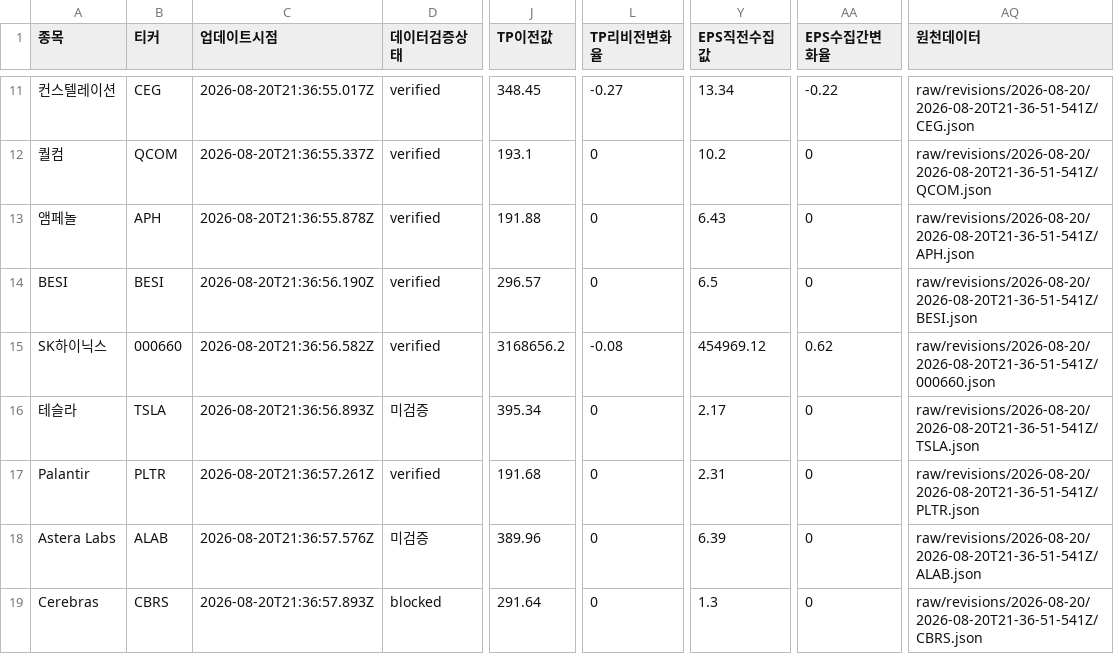
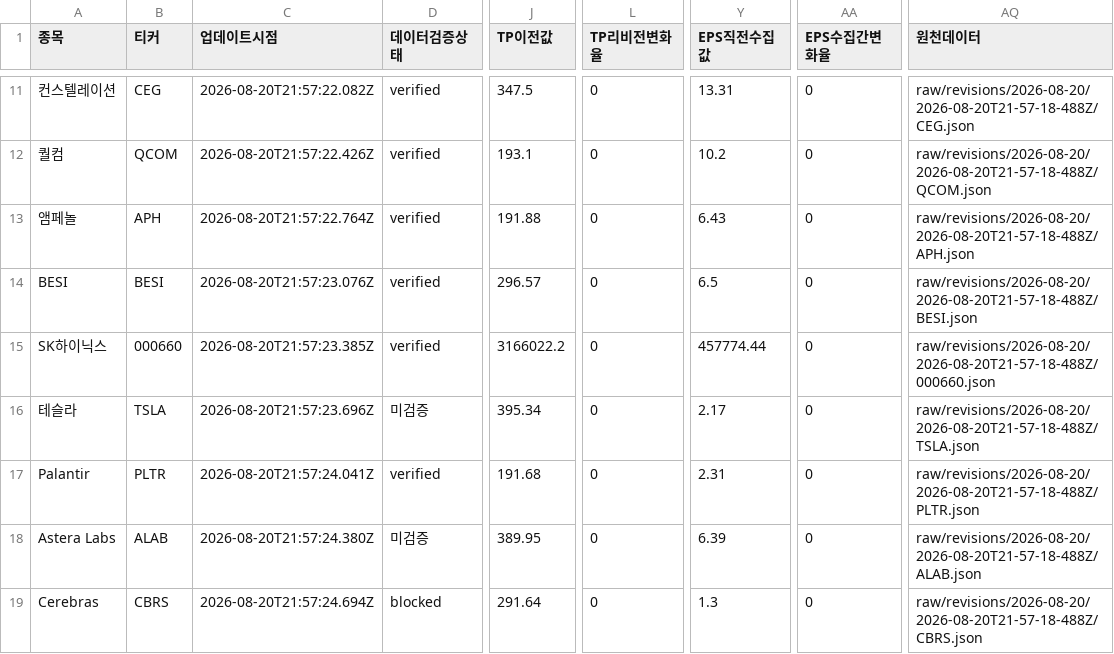
Before and after one commit to SimpleorNothing/ten-bagger, a CSV file: raw/revisions/latest.csv, drawn as a sheet; only a part is shown, gaps mark what is left out; the diff covers the shown part only; the diff names each change by its address in the sheet, - before the commit and + after, or states it on an @@ line.

```diff
--- a/raw/revisions/latest.csv
+++ b/raw/revisions/latest.csv
-C11 (업데이트시점): 2026-08-20T21:36:55.017Z
+C11 (업데이트시점): 2026-08-20T21:57:22.082Z
-J11 (TP이전값): 348.45
+J11 (TP이전값): 347.5
-L11 (TP리비전변화율): -0.27
+L11 (TP리비전변화율): 0
-Y11 (EPS직전수집값): 13.34
+Y11 (EPS직전수집값): 13.31
-AA11 (EPS수집간변화율): -0.22
+AA11 (EPS수집간변화율): 0
-AQ11 (원천데이터): raw/revisions/2026-08-20/2026-08-20T21-36-51-541Z/CEG.json
+AQ11 (원천데이터): raw/revisions/2026-08-20/2026-08-20T21-57-18-488Z/CEG.json
-C12 (업데이트시점): 2026-08-20T21:36:55.337Z
+C12 (업데이트시점): 2026-08-20T21:57:22.426Z
-AQ12 (원천데이터): raw/revisions/2026-08-20/2026-08-20T21-36-51-541Z/QCOM.json
+AQ12 (원천데이터): raw/revisions/2026-08-20/2026-08-20T21-57-18-488Z/QCOM.json
-C13 (업데이트시점): 2026-08-20T21:36:55.878Z
+C13 (업데이트시점): 2026-08-20T21:57:22.764Z
-AQ13 (원천데이터): raw/revisions/2026-08-20/2026-08-20T21-36-51-541Z/APH.json
+AQ13 (원천데이터): raw/revisions/2026-08-20/2026-08-20T21-57-18-488Z/APH.json
-C14 (업데이트시점): 2026-08-20T21:36:56.190Z
+C14 (업데이트시점): 2026-08-20T21:57:23.076Z
-AQ14 (원천데이터): raw/revisions/2026-08-20/2026-08-20T21-36-51-541Z/BESI.json
+AQ14 (원천데이터): raw/revisions/2026-08-20/2026-08-20T21-57-18-488Z/BESI.json
-C15 (업데이트시점): 2026-08-20T21:36:56.582Z
+C15 (업데이트시점): 2026-08-20T21:57:23.385Z
-J15 (TP이전값): 3168656.2
+J15 (TP이전값): 3166022.2
-L15 (TP리비전변화율): -0.08
+L15 (TP리비전변화율): 0
-Y15 (EPS직전수집값): 454969.12
+Y15 (EPS직전수집값): 457774.44
-AA15 (EPS수집간변화율): 0.62
+AA15 (EPS수집간변화율): 0
-AQ15 (원천데이터): raw/revisions/2026-08-20/2026-08-20T21-36-51-541Z/000660.json
+AQ15 (원천데이터): raw/revisions/2026-08-20/2026-08-20T21-57-18-488Z/000660.json
-C16 (업데이트시점): 2026-08-20T21:36:56.893Z
+C16 (업데이트시점): 2026-08-20T21:57:23.696Z
-AQ16 (원천데이터): raw/revisions/2026-08-20/2026-08-20T21-36-51-541Z/TSLA.json
+AQ16 (원천데이터): raw/revisions/2026-08-20/2026-08-20T21-57-18-488Z/TSLA.json
-C17 (업데이트시점): 2026-08-20T21:36:57.261Z
+C17 (업데이트시점): 2026-08-20T21:57:24.041Z
-AQ17 (원천데이터): raw/revisions/2026-08-20/2026-08-20T21-36-51-541Z/PLTR.json
+AQ17 (원천데이터): raw/revisions/2026-08-20/2026-08-20T21-57-18-488Z/PLTR.json
-C18 (업데이트시점): 2026-08-20T21:36:57.576Z
+C18 (업데이트시점): 2026-08-20T21:57:24.380Z
-J18 (TP이전값): 389.96
+J18 (TP이전값): 389.95
-AQ18 (원천데이터): raw/revisions/2026-08-20/2026-08-20T21-36-51-541Z/ALAB.json
+AQ18 (원천데이터): raw/revisions/2026-08-20/2026-08-20T21-57-18-488Z/ALAB.json
-C19 (업데이트시점): 2026-08-20T21:36:57.893Z
+C19 (업데이트시점): 2026-08-20T21:57:24.694Z
-AQ19 (원천데이터): raw/revisions/2026-08-20/2026-08-20T21-36-51-541Z/CBRS.json
+AQ19 (원천데이터): raw/revisions/2026-08-20/2026-08-20T21-57-18-488Z/CBRS.json
```
Also changed, not shown: 53 edited cells elsewhere in this file, 34 other files.
